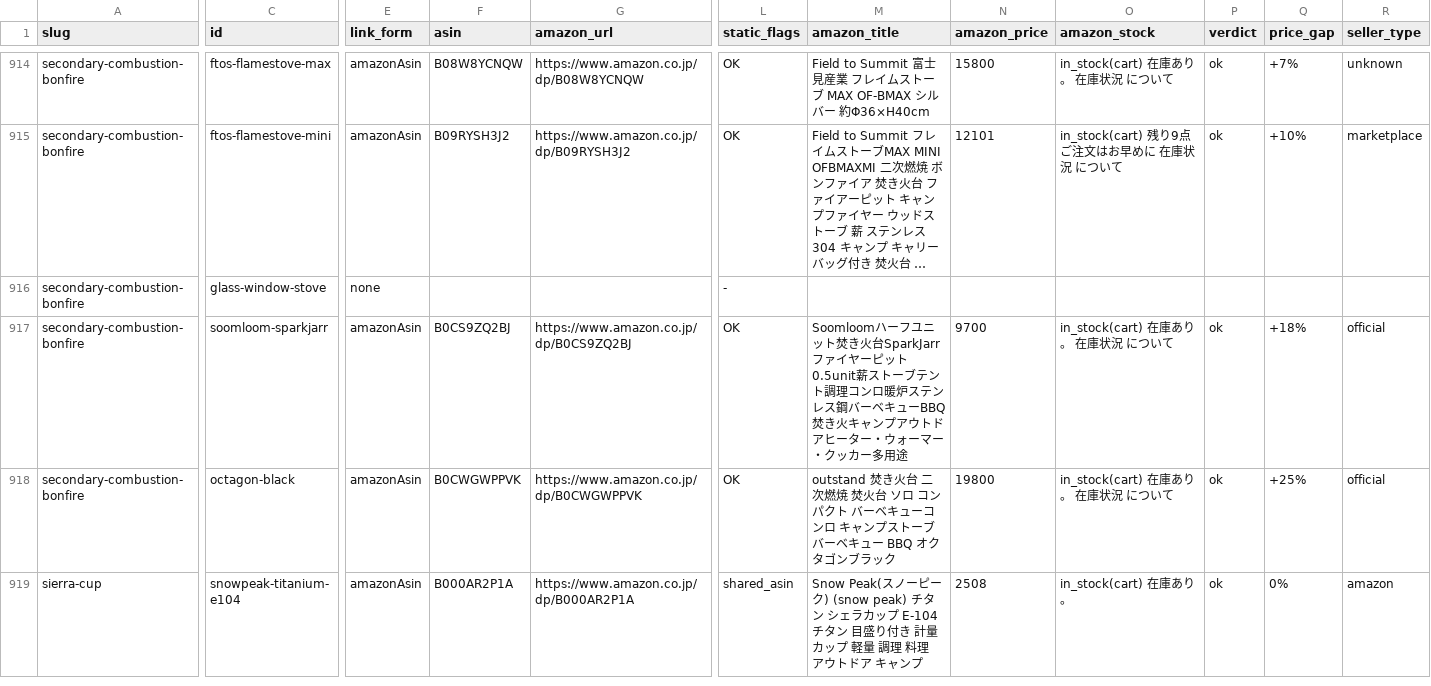
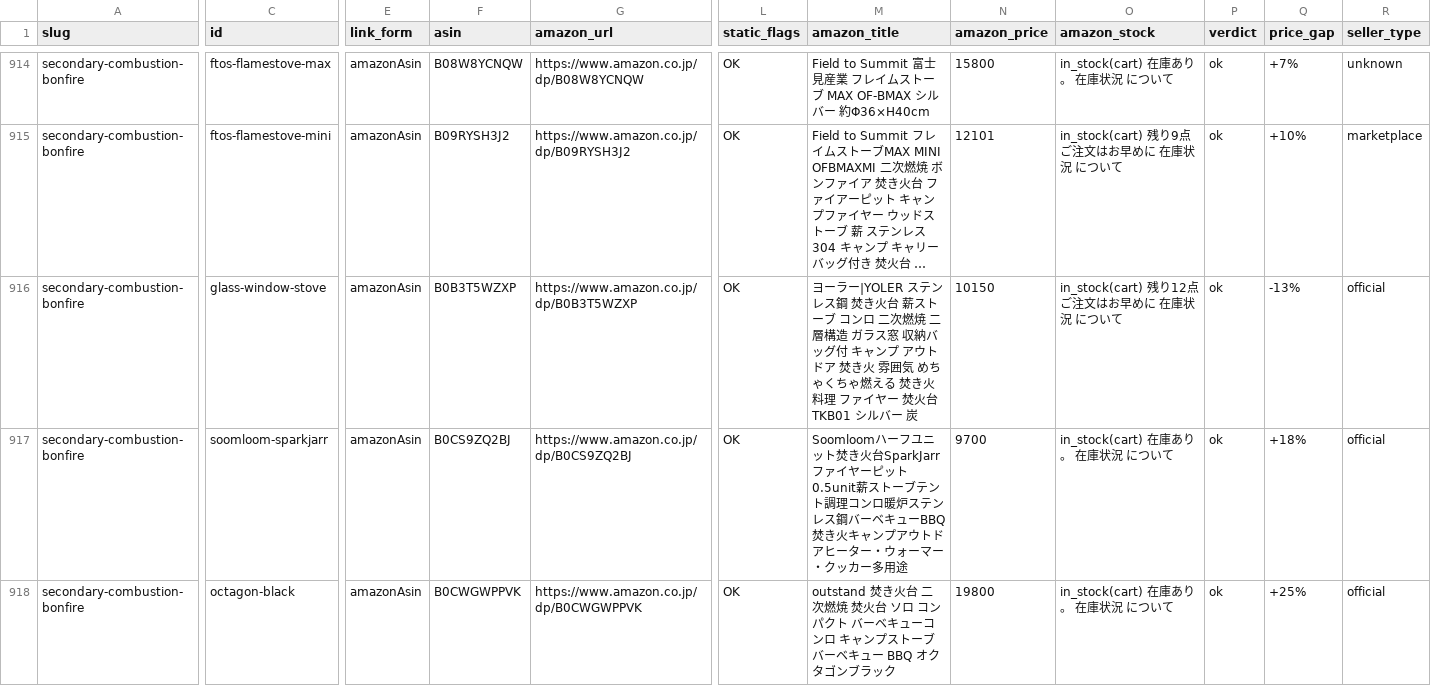
Before and after one commit to tanoue-boop/camp-kit-guide, a TSV file: _file/amazon-asin-check.tsv, drawn as a sheet; only a part is shown, gaps mark what is left out; the shorter side is filled out with more unchanged rows; long unchanged cells end in …; the diff covers the shown part only; the diff names each change by its address in the sheet, - before the commit and + after, or states it on an @@ line.

Commit message:
fix: 記事単位 M02 secondary-combustion-bonfire 第3位に Amazon リンクを設置（campkit-20261003-M02）

```diff
--- a/_file/amazon-asin-check.tsv
+++ b/_file/amazon-asin-check.tsv
-E916 (link_form): none
+E916 (link_form): amazonAsin
-F916 (asin): (empty)
+F916 (asin): B0B3T5WZXP
-G916 (amazon_url): (empty)
+G916 (amazon_url): https://www.amazon.co.jp/dp/B0B3T5WZXP
-L916 (static_flags): -
+L916 (static_flags): OK
-M916 (amazon_title): (empty)
+M916 (amazon_title): ヨーラー|YOLER ステンレス鋼 焚き火台 薪ストーブ コンロ 二次燃焼 二層構造 ガラス窓 収納バッグ付 キャンプ アウトドア 焚き火 雰囲気 めちゃくちゃ燃える 焚き火料理 ファイヤー 焚火台 TKB01 シルバー 炭
-N916 (amazon_price): (empty)
+N916 (amazon_price): 10150
-O916 (amazon_stock): (empty)
+O916 (amazon_stock): in_stock(cart) 残り12点 ご注文はお早めに 在庫状況 について
-P916 (verdict): (empty)
+P916 (verdict): ok
-Q916 (price_gap): (empty)
+Q916 (price_gap): -13%
-R916 (seller_type): (empty)
+R916 (seller_type): official
```
Also changed, not shown: 3 edited cells elsewhere in this file, 2 other files.
